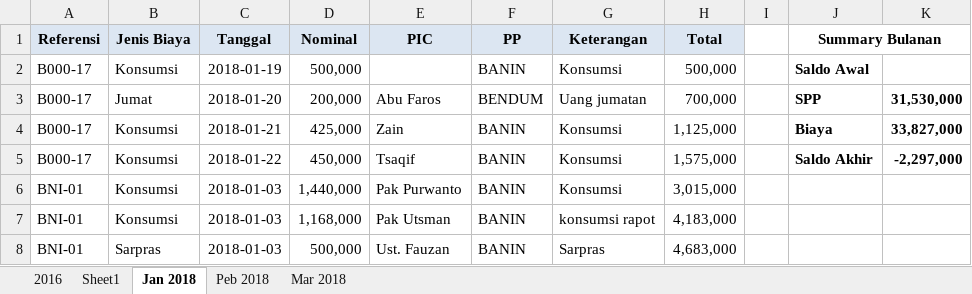
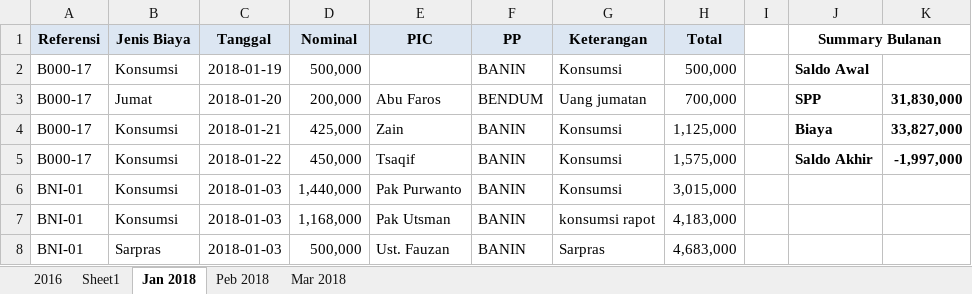
Before and after one commit to bagusprasojo/mds, an Excel workbook: Pengeluaran Mahad.xlsx, sheet Jan 2018, drawn as a sheet; only a part is shown; values as stored, in another font and other column widths than the file's, no borders; the diff names each change by its address in the sheet, - before the commit and + after, or states it on an @@ line.

```diff
--- a/Pengeluaran Mahad.xlsx (sheet Jan 2018)
+++ b/Pengeluaran Mahad.xlsx (sheet Jan 2018)
-K3: 31,530,000
+K3: 31,830,000
-K5: -2,297,000
+K5: -1,997,000
```
Also changed, not shown: sheet Peb 2018, SPP.xlsx.
